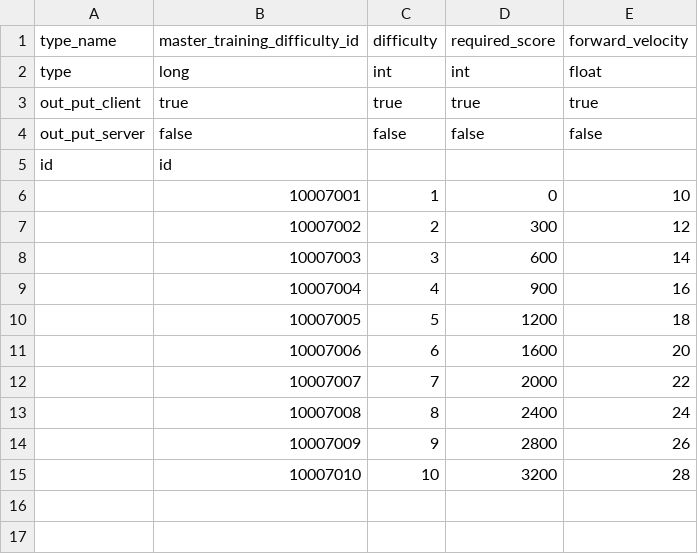
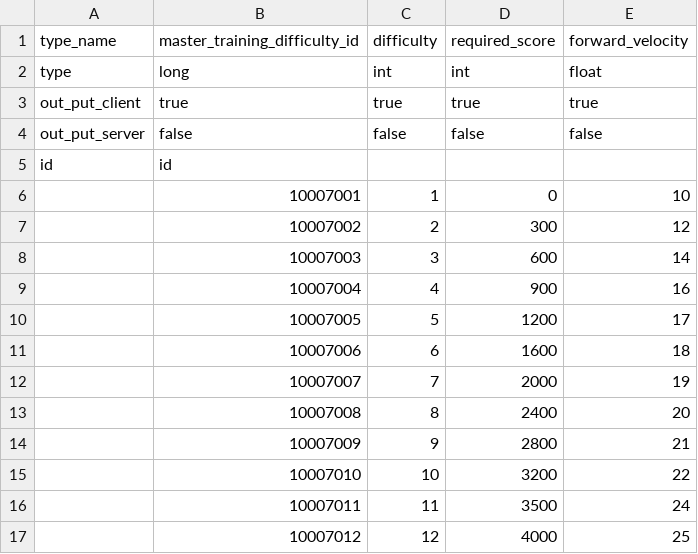
Before and after one commit to hmthangGitHub/horseverse.game.client, a CSV file: UnityProject/HorseVerse/Assets/App/MasterData/Editor/MasterDataCSV/master_training_difficulty.csv, drawn as a sheet.

Commit message:
update master_training_dificulty

```diff
--- a/UnityProject/HorseVerse/Assets/App/MasterData/Editor/MasterDataCSV/master_training_difficulty.csv
+++ b/UnityProject/HorseVerse/Assets/App/MasterData/Editor/MasterDataCSV/master_training_difficulty.csv
@@ -9,7 +9,9 @@ id,id,,,
 ,10007004,4,900,16
-,10007005,5,1200,18
-,10007006,6,1600,20
-,10007007,7,2000,22
-,10007008,8,2400,24
-,10007009,9,2800,26
-,10007010,10,3200,28
+,10007005,5,1200,17
+,10007006,6,1600,18
+,10007007,7,2000,19
+,10007008,8,2400,20
+,10007009,9,2800,21
+,10007010,10,3200,22
+,10007011,11,3500,24
+,10007012,12,4000,25
```
Also changed, not shown: 1 other file.
